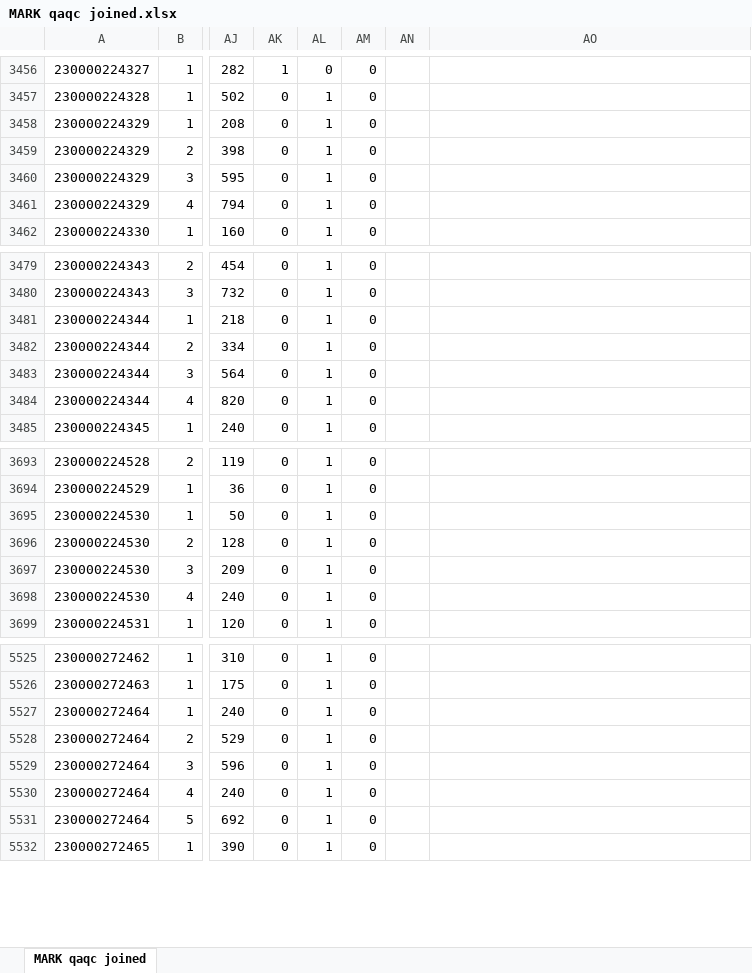
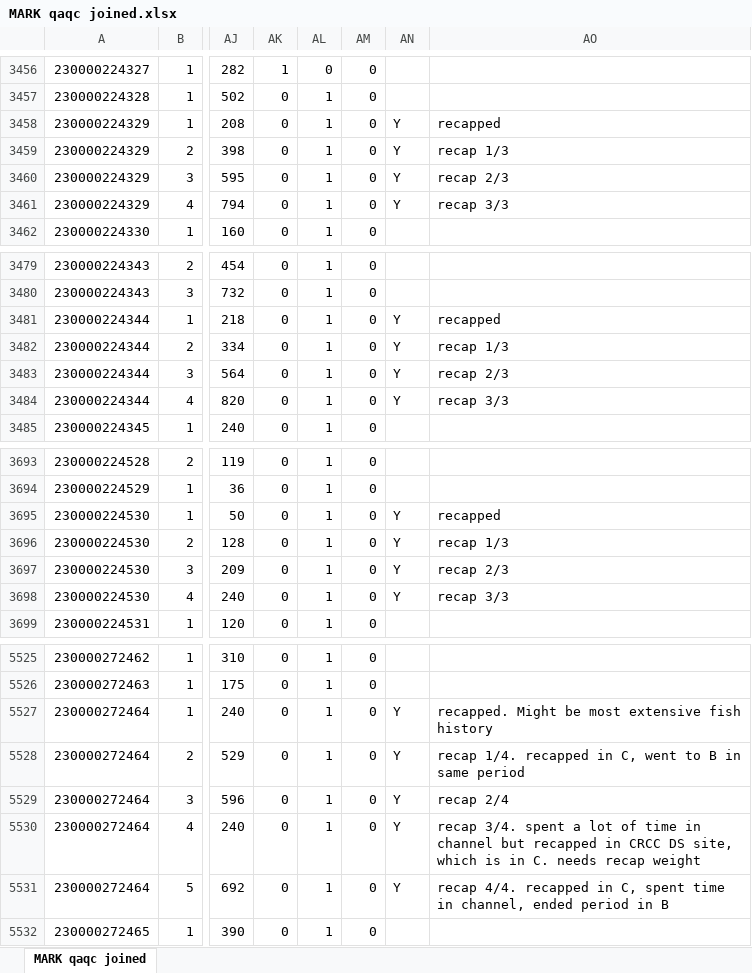
Before and after one commit to sfigraf/WGFP_dataclean_vis2.0, an Excel workbook: MARK qaqc joined.xlsx, sheet MARK qaqc joined, drawn as a sheet; only a part is shown, gaps mark what is left out; values as stored, in another font and other column widths than the file's, no cell formats; the diff covers the shown part only; the diff names each change by its address in the sheet, - before the commit and + after, or states it on an @@ line.

Commit message:
did all the lines QAQC

```diff
--- a/MARK qaqc joined.xlsx (sheet MARK qaqc joined)
+++ b/MARK qaqc joined.xlsx (sheet MARK qaqc joined)
-AN3458:AN3461: (empty)
+AN3458:AN3461: Y
-AO3458: (empty)
+AO3458: recapped
-AO3459: (empty)
+AO3459: recap 1/3
-AO3460: (empty)
+AO3460: recap 2/3
-AO3461: (empty)
+AO3461: recap 3/3
-AN3481:AN3484: (empty)
+AN3481:AN3484: Y
-AO3481: (empty)
+AO3481: recapped
-AO3482: (empty)
+AO3482: recap 1/3
-AO3483: (empty)
+AO3483: recap 2/3
-AO3484: (empty)
+AO3484: recap 3/3
-AN3695:AN3698: (empty)
+AN3695:AN3698: Y
-AO3695: (empty)
+AO3695: recapped
-AO3696: (empty)
+AO3696: recap 1/3
-AO3697: (empty)
+AO3697: recap 2/3
-AO3698: (empty)
+AO3698: recap 3/3
-AN5527:AN5531: (empty)
+AN5527:AN5531: Y
-AO5527: (empty)
+AO5527: recapped. Might be most extensive fish history
-AO5528: (empty)
+AO5528: recap 1/4. recapped in C, went to B in same period
-AO5529: (empty)
+AO5529: recap 2/4
-AO5530: (empty)
+AO5530: recap 3/4. spent a lot of time in channel but recapped in CRCC DS site, which is in C. needs recap weight
-AO5531: (empty)
+AO5531: recap 4/4. recapped in C, spent time in channel, ended period in B
```
Also changed, not shown: 476 edited cells elsewhere in this sheet, cell formats.
